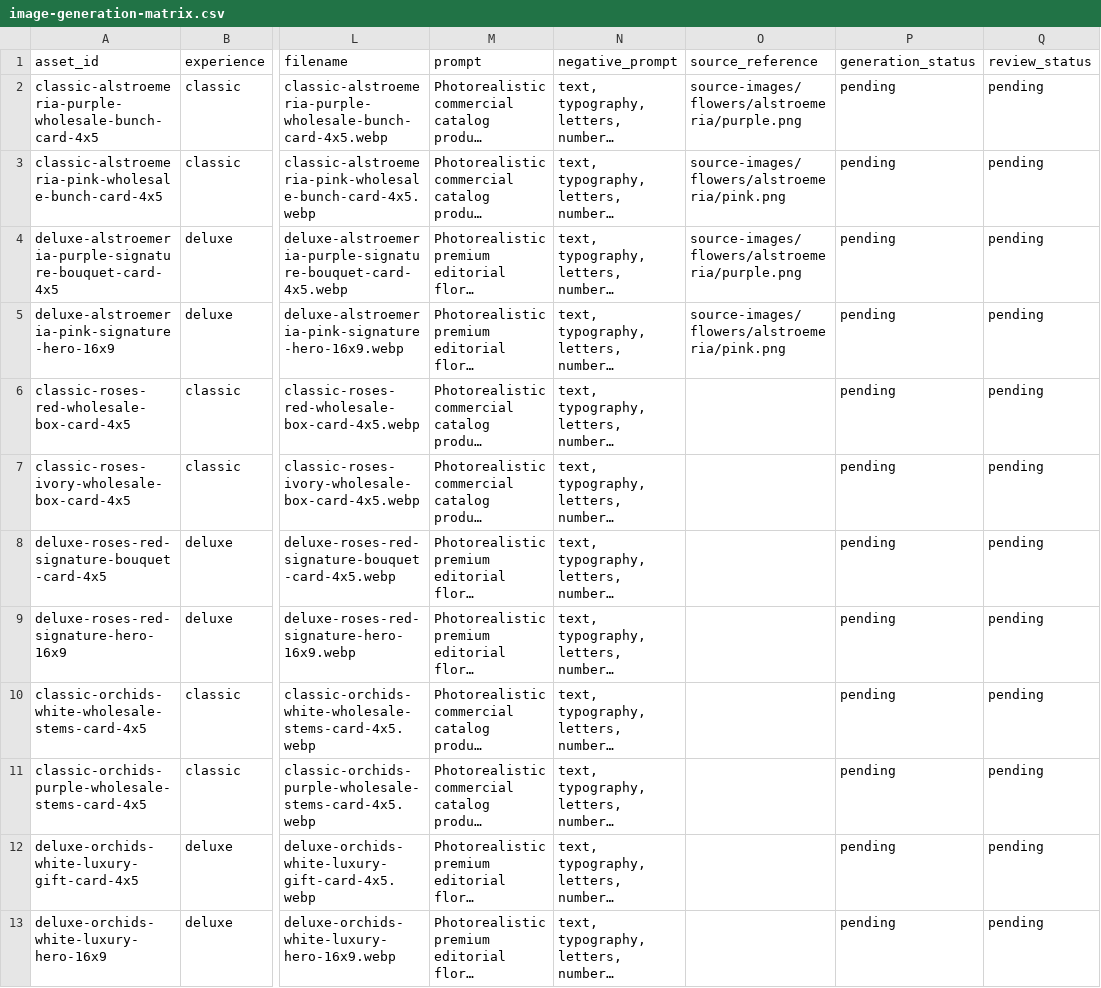
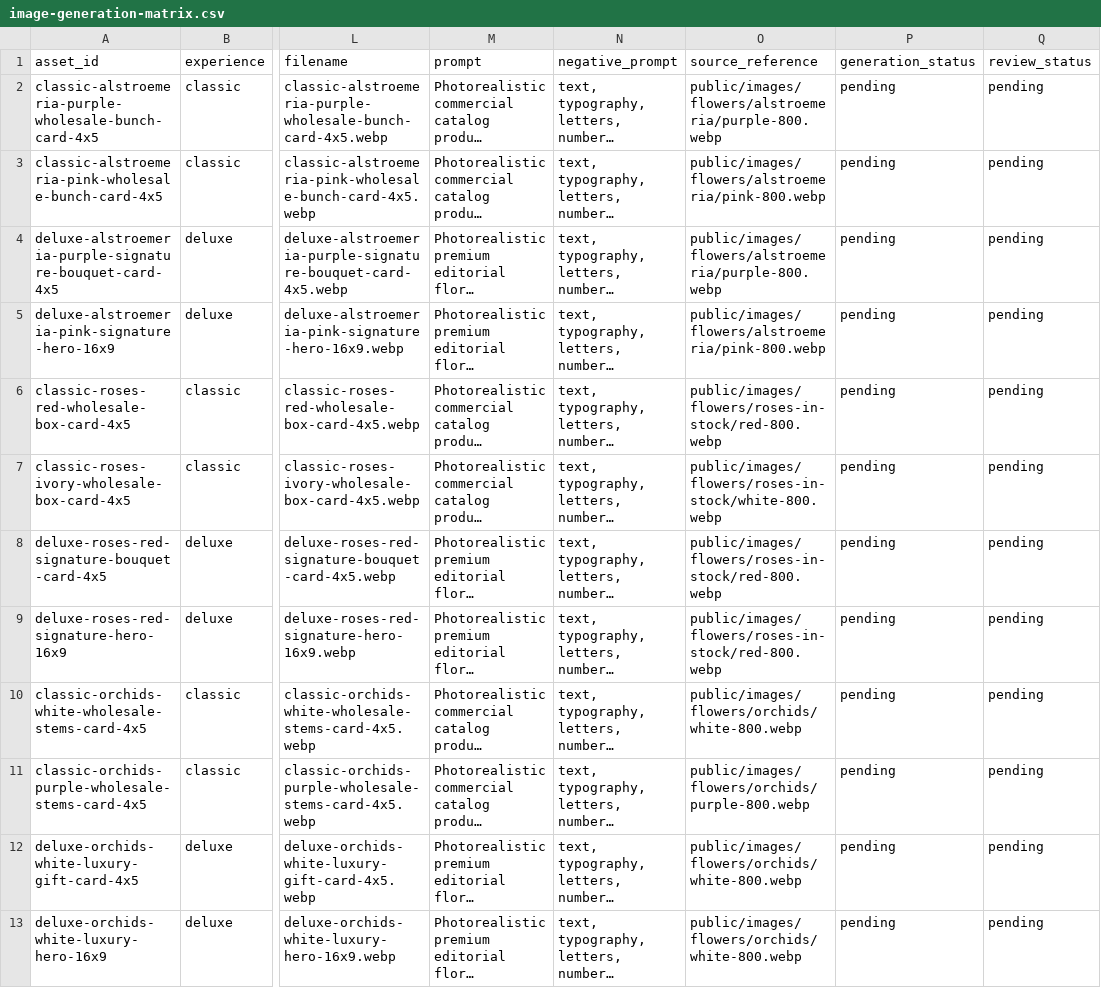
Before and after one commit to brightloophq/new-greenhouse-luxury-storefront, a CSV file: config/image-generation-matrix.csv, drawn as a sheet; only a part is shown, gaps mark what is left out; long unchanged cells end in …; the diff names each change by its address in the sheet, - before the commit and + after, or states it on an @@ line.

```diff
--- a/config/image-generation-matrix.csv
+++ b/config/image-generation-matrix.csv
-O2 (source_reference): source-images/flowers/alstroemeria/purple.png
+O2 (source_reference): public/images/flowers/alstroemeria/purple-800.webp
-O3 (source_reference): source-images/flowers/alstroemeria/pink.png
+O3 (source_reference): public/images/flowers/alstroemeria/pink-800.webp
-O4 (source_reference): source-images/flowers/alstroemeria/purple.png
+O4 (source_reference): public/images/flowers/alstroemeria/purple-800.webp
-O5 (source_reference): source-images/flowers/alstroemeria/pink.png
+O5 (source_reference): public/images/flowers/alstroemeria/pink-800.webp
-O6 (source_reference): (empty)
+O6 (source_reference): public/images/flowers/roses-in-stock/red-800.webp
-O7 (source_reference): (empty)
+O7 (source_reference): public/images/flowers/roses-in-stock/white-800.webp
-O8:O9 (source_reference): (empty)
+O8:O9 (source_reference): public/images/flowers/roses-in-stock/red-800.webp
-O10 (source_reference): (empty)
+O10 (source_reference): public/images/flowers/orchids/white-800.webp
-O11 (source_reference): (empty)
+O11 (source_reference): public/images/flowers/orchids/purple-800.webp
-O12:O13 (source_reference): (empty)
+O12:O13 (source_reference): public/images/flowers/orchids/white-800.webp
```
Also changed, not shown: 1 other file.
